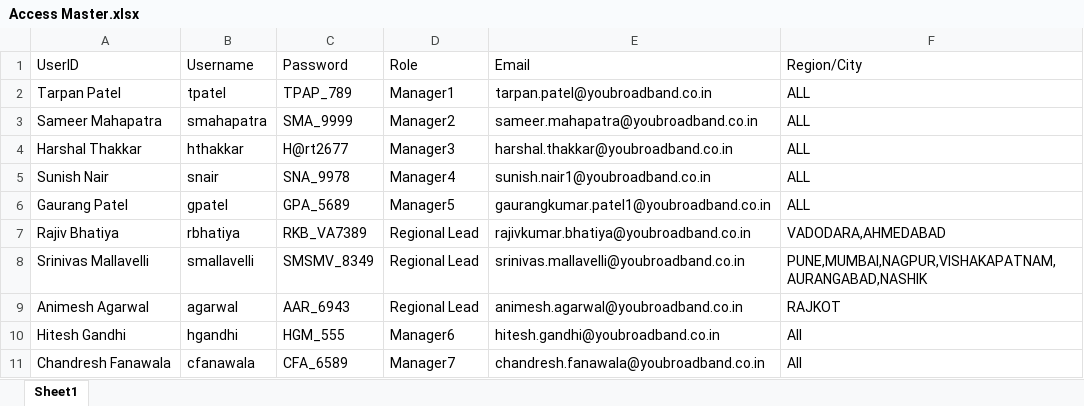
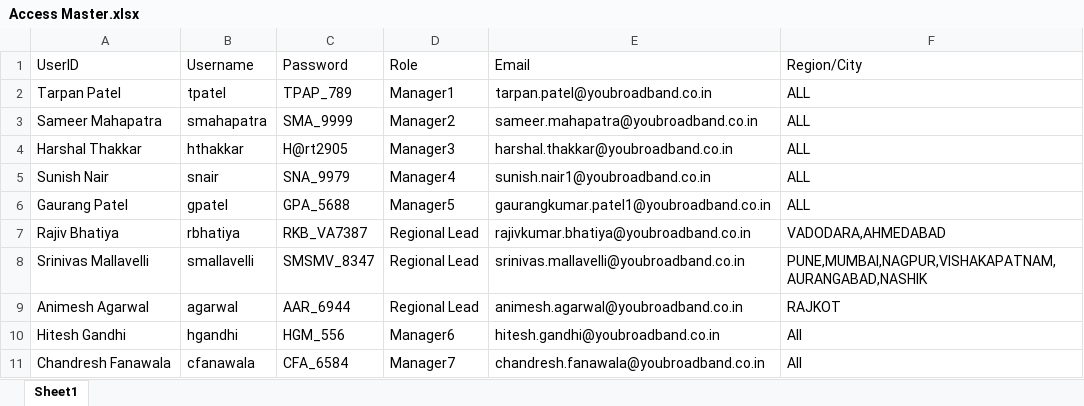
Before and after one commit to harshalthakkar2677/sales-dashboard-rbac, an Excel workbook: Access Master.xlsx, sheet Sheet1, drawn as a sheet; values as stored, in another font and other column widths than the file's, no borders; the diff names each change by its address in the sheet, - before the commit and + after, or states it on an @@ line.

```diff
--- a/Access Master.xlsx (sheet Sheet1)
+++ b/Access Master.xlsx (sheet Sheet1)
-C4 (Password): H@rt2677
+C4 (Password): H@rt2905
-C5 (Password): SNA_9978
+C5 (Password): SNA_9979
-C6 (Password): GPA_5689
+C6 (Password): GPA_5688
-C7 (Password): RKB_VA7389
+C7 (Password): RKB_VA7387
-C8 (Password): SMSMV_8349
+C8 (Password): SMSMV_8347
-C9 (Password): AAR_6943
+C9 (Password): AAR_6944
-C10 (Password): HGM_555
+C10 (Password): HGM_556
-C11 (Password): CFA_6589
+C11 (Password): CFA_6584
```
Also changed, not shown: 1 other file.
